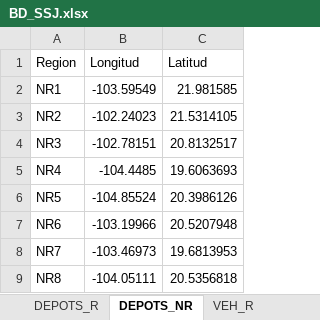
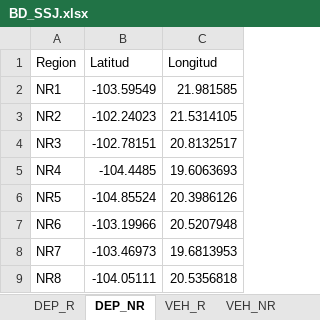
Before and after one commit to JN-RE-OPT/HEALTHCARE_SSJ, an Excel workbook: BD_SSJ.xlsx, sheet DEP_NR, drawn as a sheet; values as stored, in another font and other column widths than the file's, no borders; charts and pictures not drawn; the diff names each change by its address in the sheet, - before the commit and + after, or states it on an @@ line.

```diff
--- a/BD_SSJ.xlsx (sheet DEP_NR)
+++ b/BD_SSJ.xlsx (sheet DEP_NR)
-sheet tab: DEPOTS_R
+sheet tab: DEP_R
-sheet tab: DEPOTS_NR
+sheet tab: DEP_NR
-B1: Longitud
+B1: Latitud
-C1: Latitud
+C1: Longitud
```
Also changed, not shown: sheet DEP_R, sheet VEH_NR, sheet VEH_R, sheet CENTROS DE SALUD, other sheet tabs, charts or pictures.
